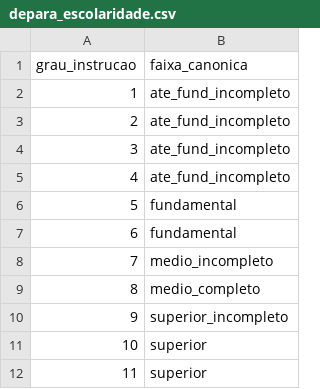
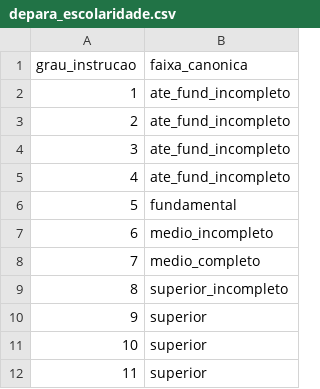
Before and after one commit to alexandrebcruz/score-risco-desligamento, a CSV file: data/dicts/depara_escolaridade.csv, drawn as a sheet.

```diff
--- a/data/dicts/depara_escolaridade.csv
+++ b/data/dicts/depara_escolaridade.csv
@@ -6,6 +6,6 @@ grau_instrucao,faixa_canonica
 5,fundamental
-6,fundamental
-7,medio_incompleto
-8,medio_completo
-9,superior_incompleto
+6,medio_incompleto
+7,medio_completo
+8,superior_incompleto
+9,superior
 10,superior
```
Also changed, not shown: data/dicts/depara_motivo.csv, 2 other files.
